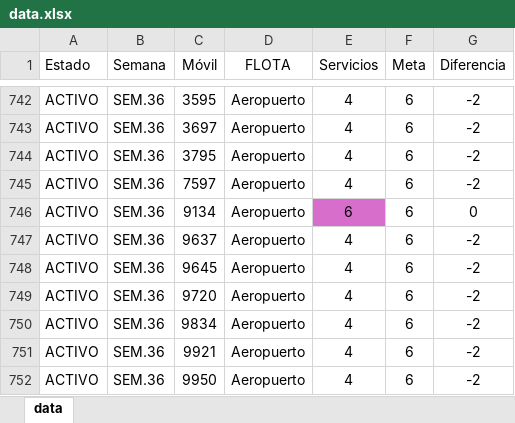
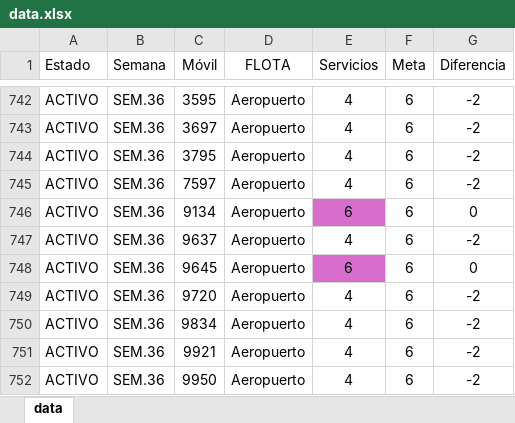
Before and after one commit to CarlosMoscol/directo, an Excel workbook: data.xlsx, sheet data, drawn as a sheet; only a part is shown, gaps mark what is left out; values as stored, in another font and other column widths than the file's, no borders; conditional formats not drawn; the diff names each change by its address in the sheet, - before the commit and + after, or states it on an @@ line.

Commit message:
Update data.xlsx

```diff
--- a/data.xlsx (sheet data)
+++ b/data.xlsx (sheet data)
-E748 (Servicios): 4
+E748 (Servicios): 6
-E748 fill: none
+E748 fill: #D86DCD
-G748 (Diferencia): -2
+G748 (Diferencia): 0
```
